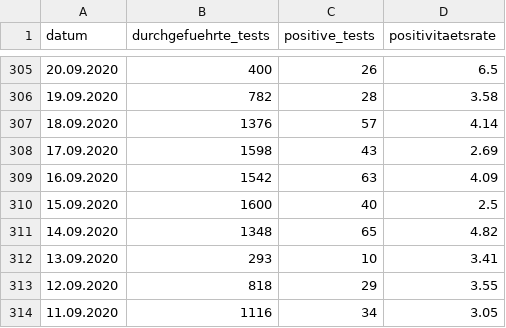
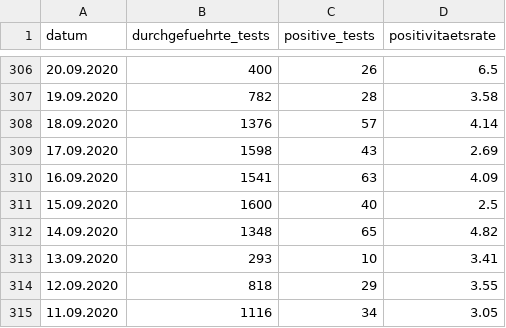
Before and after one commit to openDataBE/covid19Data, a CSV file: vortag_tests.csv, drawn as a sheet; only a part is shown, gaps mark what is left out; the diff covers the shown part only.

Commit message:
Automatic commit of vortag_tests.csv

```diff
--- a/vortag_tests.csv
+++ b/vortag_tests.csv
@@ -308,3 +309,3 @@
 "17.09.2020","1598","43","2.69"
-"16.09.2020","1542","63","4.09"
+"16.09.2020","1541","63","4.09"
 "15.09.2020","1600","40","2.5"
```
Also changed, not shown: 1 added row and 31 edited cells elsewhere in this file.
